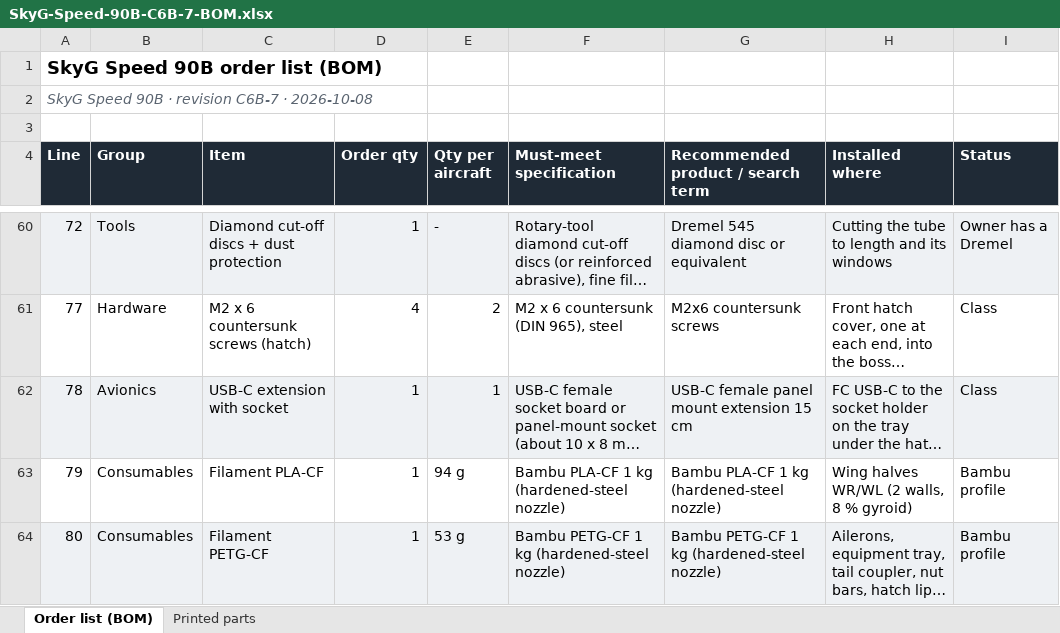
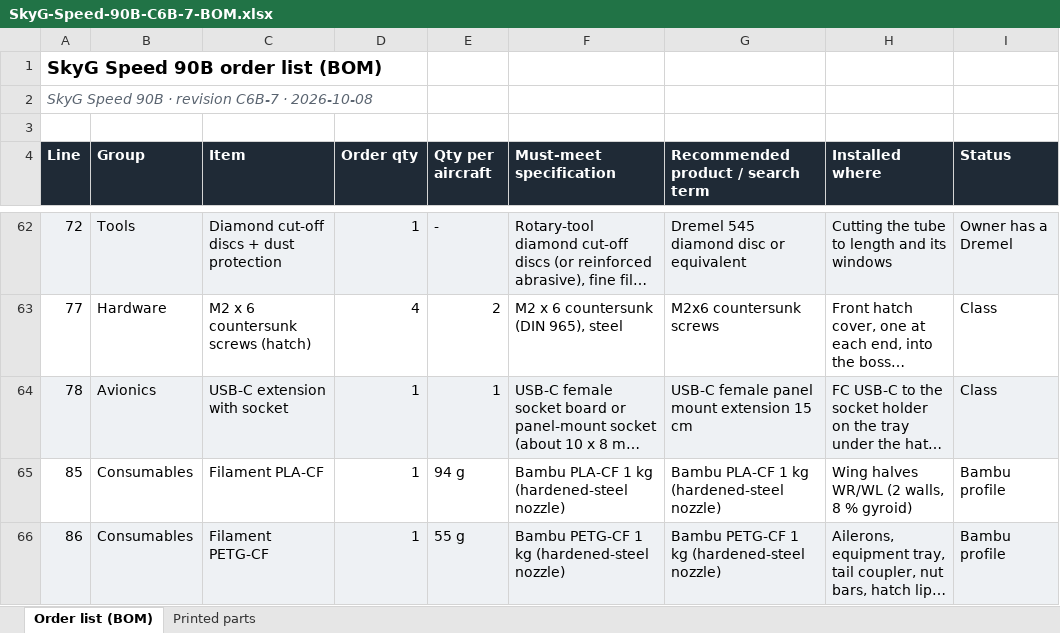
Before and after one commit to baris-unver/uas-viewer, an Excel workbook: c6b/downloads/C6B/SkyG-Speed-90B-C6B-7-BOM.xlsx, sheet Order list (BOM), drawn as a sheet; only a part is shown, gaps mark what is left out; long unchanged cells end in …; values as stored, in another font and other column widths than the file's, no borders; addresses are those after the commit; the diff covers the shown part only; the diff names each change by its address in the sheet, - before the commit and + after, or states it on an @@ line.

```diff
--- a/c6b/downloads/C6B/SkyG-Speed-90B-C6B-7-BOM.xlsx (sheet Order list (BOM))
+++ b/c6b/downloads/C6B/SkyG-Speed-90B-C6B-7-BOM.xlsx (sheet Order list (BOM))
-A65 (Line): 79
+A65 (Line): 85
-A66 (Line): 80
+A66 (Line): 86
-E66 (Qty per aircraft): 53 g
+E66 (Qty per aircraft): 55 g
```
Also changed, not shown: 2 added rows and 12 edited cells elsewhere in this sheet, sheet Printed parts, 37 other files.
